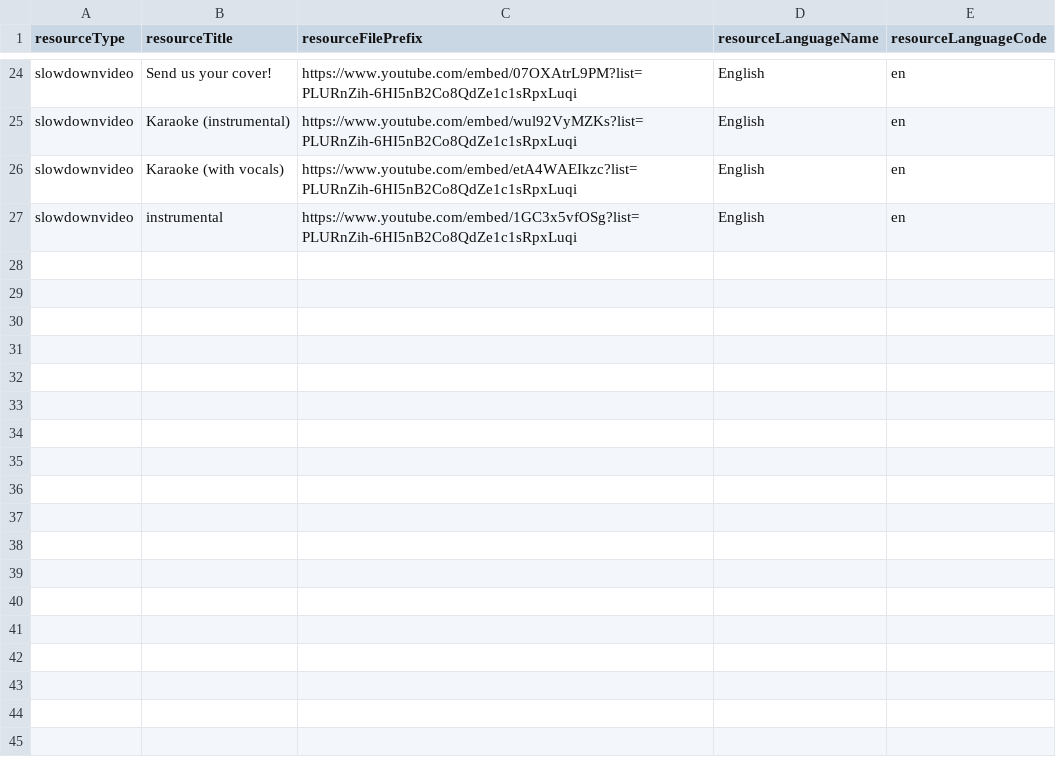
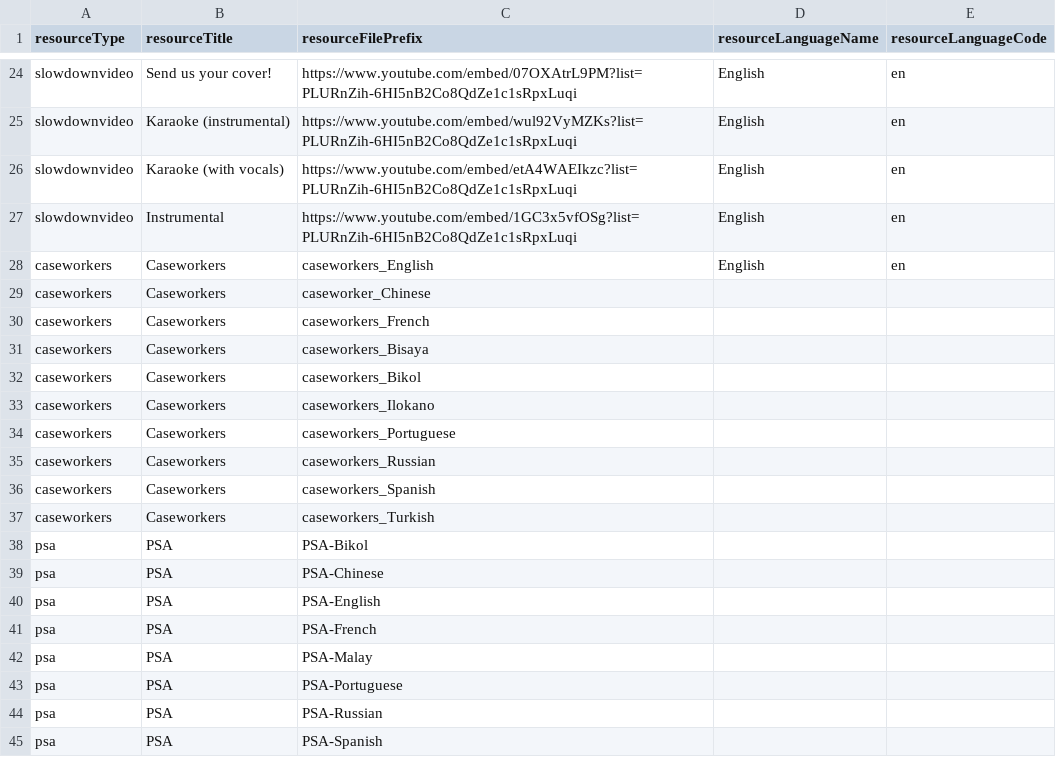
Before and after one commit to sylviawakoli/covid-parenting-website, a CSV file: src/assets/resources/resources_list.csv, drawn as a sheet; only a part is shown, gaps mark what is left out; the diff covers the shown part only.

Commit message:
resources changes

```diff
--- a/src/assets/resources/resources_list.csv
+++ b/src/assets/resources/resources_list.csv
@@ -26,2 +26,20 @@ slowdownvideo,Karaoke (instrumental),https://www.youtube.com/embed/wul92VyMZKs?l
 slowdownvideo,Karaoke (with vocals),https://www.youtube.com/embed/etA4WAEIkzc?list=PLURnZih-6HI5nB2Co8QdZe1c1sRpxLuqi,English,en
-slowdownvideo,instrumental,https://www.youtube.com/embed/1GC3x5vfOSg?list=PLURnZih-6HI5nB2Co8QdZe1c1sRpxLuqi,English,en
+slowdownvideo,Instrumental,https://www.youtube.com/embed/1GC3x5vfOSg?list=PLURnZih-6HI5nB2Co8QdZe1c1sRpxLuqi,English,en
+caseworkers,Caseworkers,caseworkers_English,English,en
+caseworkers,Caseworkers,caseworker_Chinese,,
+caseworkers,Caseworkers,caseworkers_French,,
+caseworkers,Caseworkers,caseworkers_Bisaya,,
+caseworkers,Caseworkers,caseworkers_Bikol,,
+caseworkers,Caseworkers,caseworkers_Ilokano,,
+caseworkers,Caseworkers,caseworkers_Portuguese,,
+caseworkers,Caseworkers,caseworkers_Russian,,
+caseworkers,Caseworkers,caseworkers_Spanish,,
+caseworkers,Caseworkers,caseworkers_Turkish,,
+psa,PSA,PSA-Bikol,,
+psa,PSA,PSA-Chinese,,
+psa,PSA,PSA-English,,
+psa,PSA,PSA-French,,
+psa,PSA,PSA-Malay,,
+psa,PSA,PSA-Portuguese,,
+psa,PSA,PSA-Russian,,
+psa,PSA,PSA-Spanish,,
```
Also changed, not shown: 12 added rows elsewhere in this file, 38 other files.
